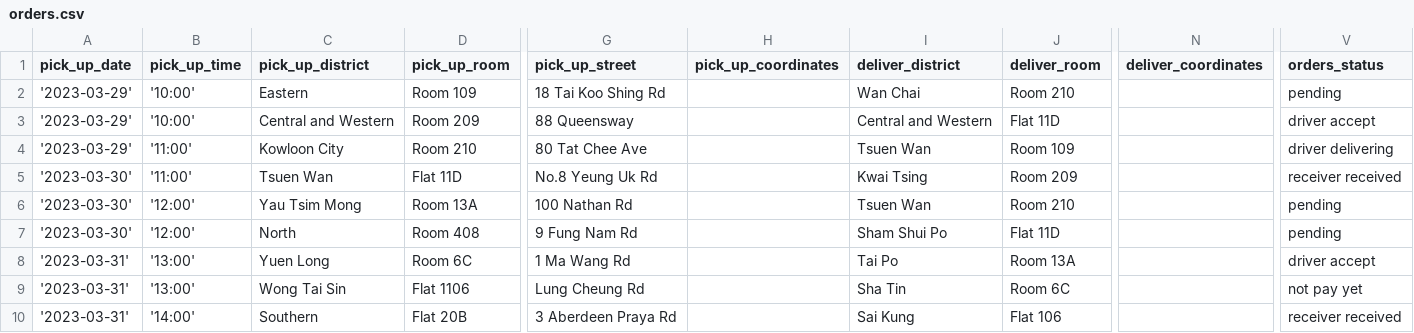
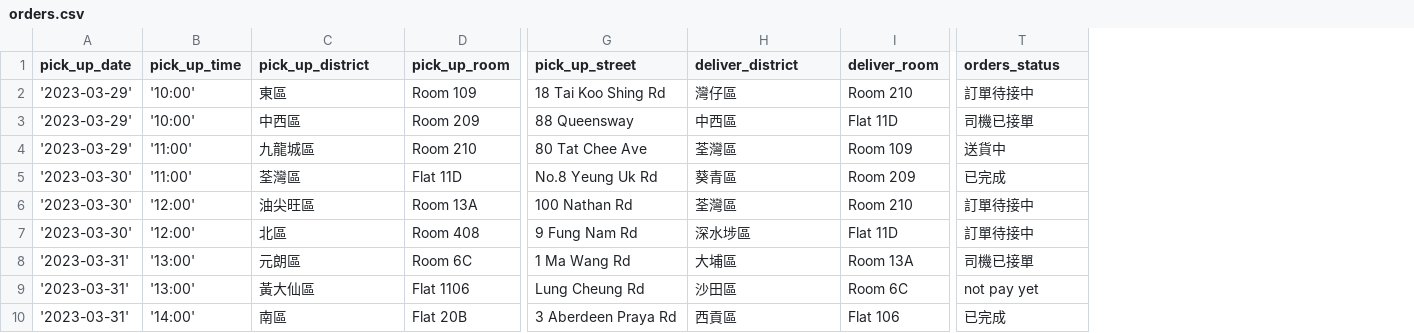
Before and after one commit to leaarn/c25-bad-project-04-tw, a CSV file: db/orders.csv, drawn as a sheet; only a part is shown, gaps mark what is left out; removed rows and columns are numbered as before the commit, all else as after; the diff names each change by its address in the sheet, - before the commit and + after, or states it on an @@ line.

```diff
--- a/db/orders.csv
+++ b/db/orders.csv
-column H (pick_up_coordinates), empty
-column N (deliver_coordinates), empty
-C2 (pick_up_district): Eastern
+C2 (pick_up_district): 東區
-H2 (deliver_district): Wan Chai
+H2 (deliver_district): 灣仔區
-T2 (orders_status): pending
+T2 (orders_status): 訂單待接中
-C3 (pick_up_district): Central and Western
+C3 (pick_up_district): 中西區
-H3 (deliver_district): Central and Western
+H3 (deliver_district): 中西區
-T3 (orders_status): driver accept
+T3 (orders_status): 司機已接單
-C4 (pick_up_district): Kowloon City
+C4 (pick_up_district): 九龍城區
-H4 (deliver_district): Tsuen Wan
+H4 (deliver_district): 荃灣區
-T4 (orders_status): driver delivering
+T4 (orders_status): 送貨中
-C5 (pick_up_district): Tsuen Wan
+C5 (pick_up_district): 荃灣區
-H5 (deliver_district): Kwai Tsing
+H5 (deliver_district): 葵青區
-T5 (orders_status): receiver received
+T5 (orders_status): 已完成
-C6 (pick_up_district): Yau Tsim Mong
+C6 (pick_up_district): 油尖旺區
-H6 (deliver_district): Tsuen Wan
+H6 (deliver_district): 荃灣區
-T6:T7 (orders_status): pending
+T6:T7 (orders_status): 訂單待接中
-C7 (pick_up_district): North
+C7 (pick_up_district): 北區
-H7 (deliver_district): Sham Shui Po
+H7 (deliver_district): 深水埗區
-C8 (pick_up_district): Yuen Long
+C8 (pick_up_district): 元朗區
-H8 (deliver_district): Tai Po
+H8 (deliver_district): 大埔區
-T8 (orders_status): driver accept
+T8 (orders_status): 司機已接單
-C9 (pick_up_district): Wong Tai Sin
+C9 (pick_up_district): 黃大仙區
-H9 (deliver_district): Sha Tin
+H9 (deliver_district): 沙田區
-C10 (pick_up_district): Southern
+C10 (pick_up_district): 南區
-H10 (deliver_district): Sai Kung
+H10 (deliver_district): 西貢區
-T10 (orders_status): receiver received
+T10 (orders_status): 已完成
```
Also changed, not shown: 2 other files.
